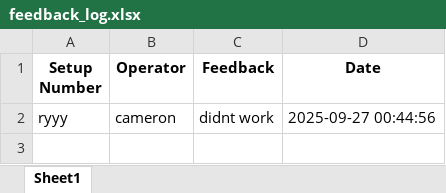
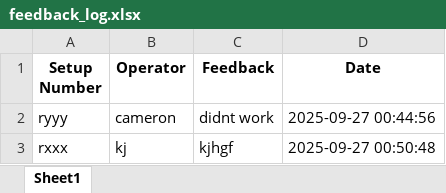
Before and after one commit to CMcPhe/defects-lookup, an Excel workbook: feedback_log.xlsx, sheet Sheet1, drawn as a sheet; values as stored, in another font and other column widths than the file's, no borders; the diff names each change by its address in the sheet, - before the commit and + after, or states it on an @@ line.

Commit message:
Update feedback log (2025-09-27T00:50:48.945040)

```diff
--- a/feedback_log.xlsx (sheet Sheet1)
+++ b/feedback_log.xlsx (sheet Sheet1)
+row 3: rxxx | kj | kjhgf | 2025-09-27 00:50:48
```
